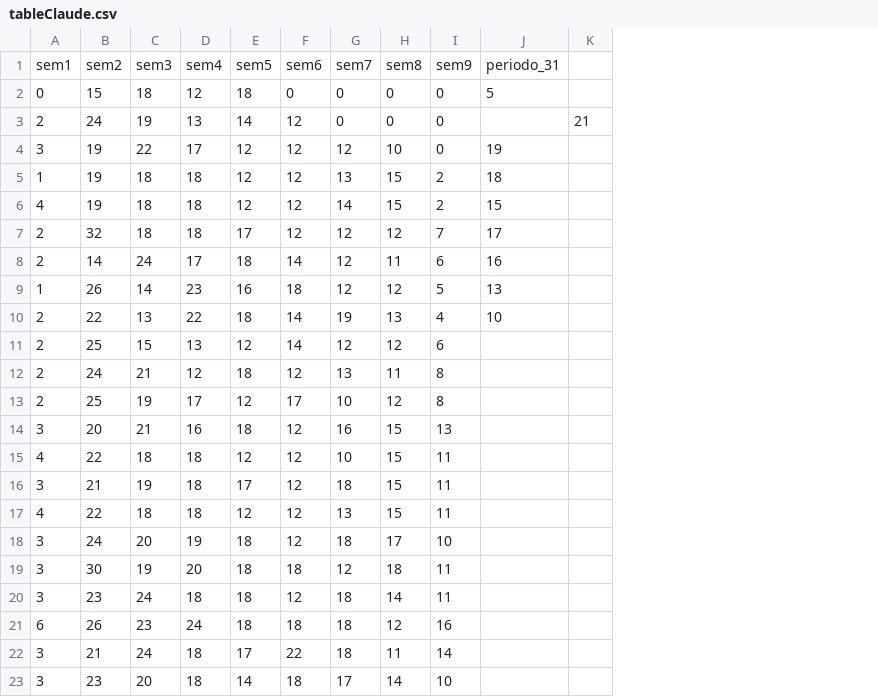
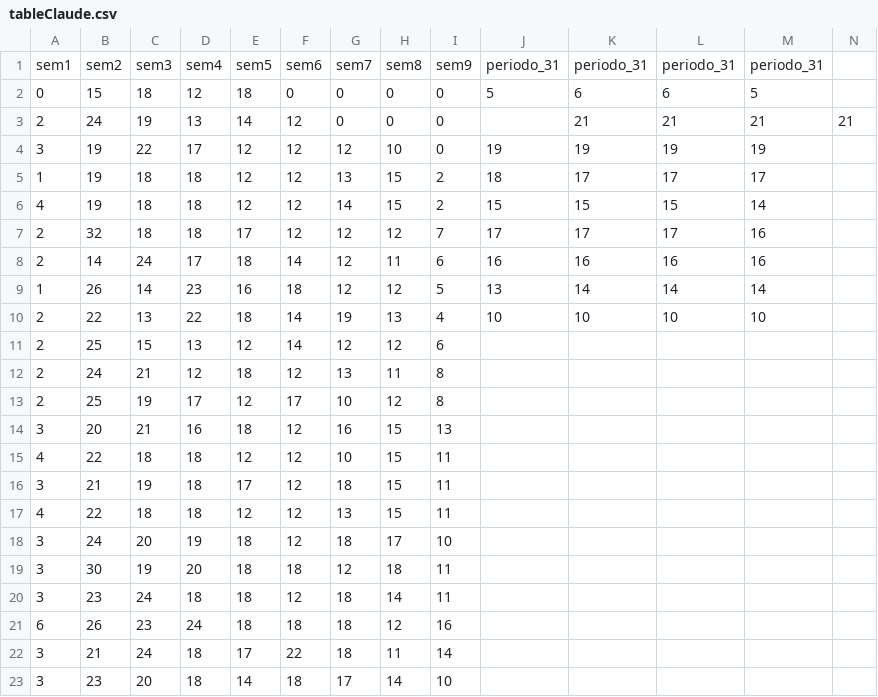
Before and after one commit to CarloseRochav/ia_modelForestRegression, a CSV file: apiRest/recibidos/tableClaude.csv, drawn as a sheet; the diff names each change by its address in the sheet, - before the commit and + after, or states it on an @@ line.

```diff
--- a/apiRest/recibidos/tableClaude.csv
+++ b/apiRest/recibidos/tableClaude.csv
+column K, rows 1-10: periodo_31 | 6 | 21 | 19 | 17 | 15 | 17 | 16 | 14 | 10
+column L, rows 1-10: periodo_31 | 6 | 21 | 19 | 17 | 15 | 17 | 16 | 14 | 10
+column M, rows 1-10: periodo_31 | 5 | 21 | 19 | 17 | 14 | 16 | 16 | 14 | 10
```
Also changed, not shown: 3 other files.
